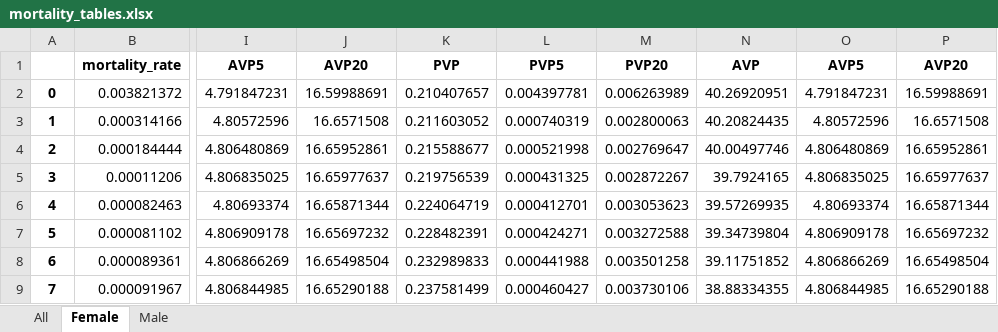
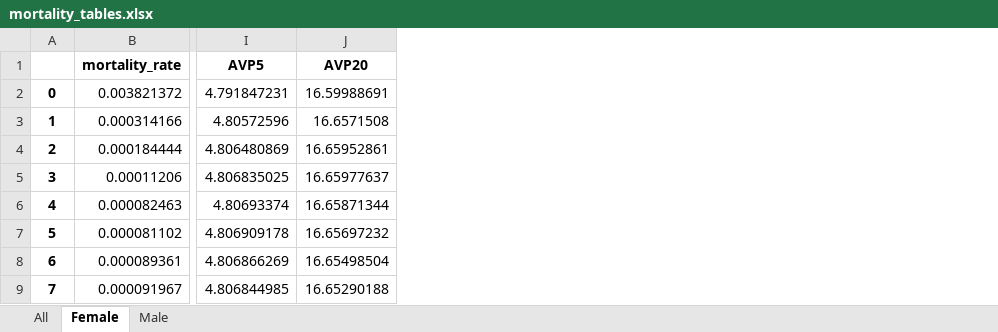
Before and after one commit to timmy615/Insurance_Premium_Calculator, an Excel workbook: backend/mortality_tables.xlsx, sheet Female, drawn as a sheet; only a part is shown, gaps mark what is left out; values as stored, in another font and other column widths than the file's, no borders; the diff names each change by its address in the sheet, - before the commit and + after, or states it on an @@ line.

```diff
--- a/backend/mortality_tables.xlsx (sheet Female)
+++ b/backend/mortality_tables.xlsx (sheet Female)
-column K (PVP), rows 2-9: 0.210407657 | 0.211603052 | 0.215588677 | 0.219756539 | 0.224064719 | 0.228482391 | 0.232989833 | 0.237581499
-column L (PVP5), rows 2-9: 0.004397781 | 0.000740319 | 0.000521998 | 0.000431325 | 0.000412701 | 0.000424271 | 0.000441988 | 0.000460427
-column M (PVP20), rows 2-9: 0.006263989 | 0.002800063 | 0.002769647 | 0.002872267 | 0.003053623 | 0.003272588 | 0.003501258 | 0.003730106
-column N (AVP), rows 2-9: 40.26920951 | 40.20824435 | 40.00497746 | 39.7924165 | 39.57269935 | 39.34739804 | 39.11751852 | 38.88334355
-column O (AVP5), rows 2-9: 4.791847231 | 4.80572596 | 4.806480869 | 4.806835025 | 4.80693374 | 4.806909178 | 4.806866269 | 4.806844985
-column P (AVP20), rows 2-9: 16.59988691 | 16.6571508 | 16.65952861 | 16.65977637 | 16.65871344 | 16.65697232 | 16.65498504 | 16.65290188
```
Also changed, not shown: 8 other files.
